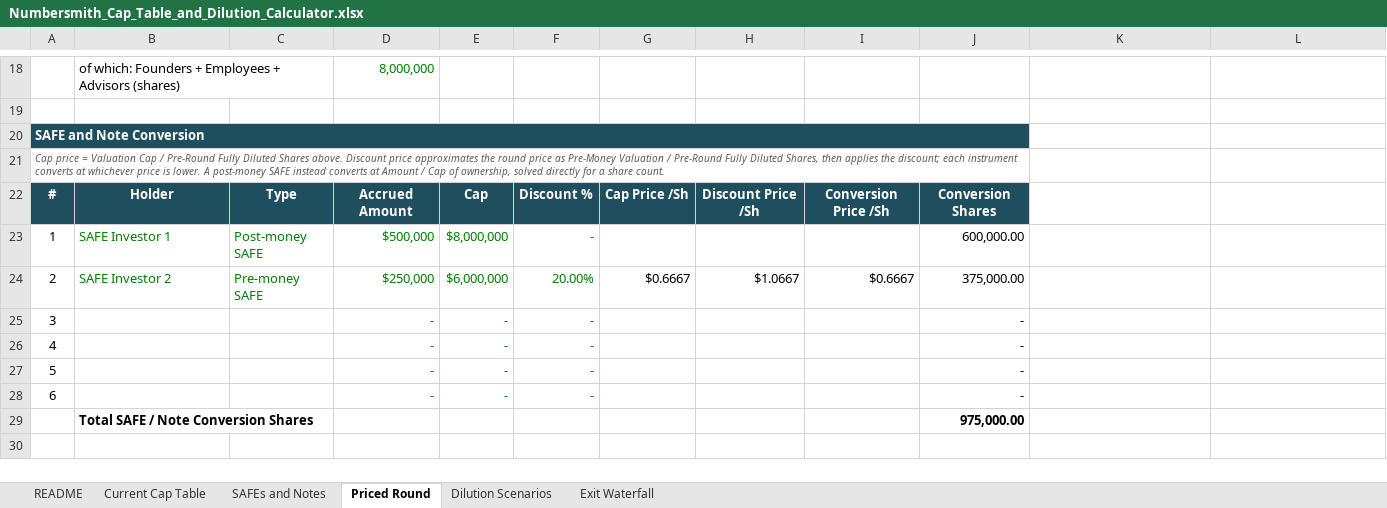
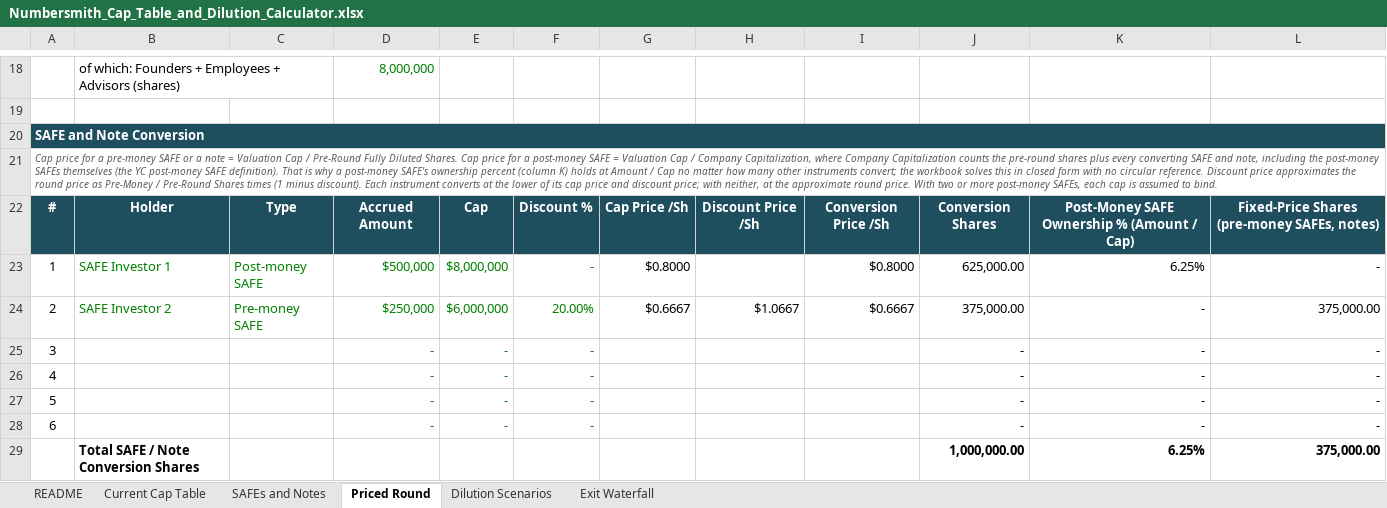
Before and after one commit to samk0228/numbersmith, an Excel workbook: dl/c3eba6d559d70c704a79/Numbersmith_Cap_Table_and_Dilution_Calculator.xlsx, sheet Priced Round, drawn as a sheet; only a part is shown, gaps mark what is left out; values as stored, in another font and other column widths than the file's, no borders; removed rows and columns are numbered as before the commit, all else as after; the diff covers the shown part only; the diff names each change by its address in the sheet, - before the commit and + after, or states it on an @@ line.

```diff
--- a/dl/c3eba6d559d70c704a79/Numbersmith_Cap_Table_and_Dilution_Calculator.xlsx (sheet Priced Round)
+++ b/dl/c3eba6d559d70c704a79/Numbersmith_Cap_Table_and_Dilution_Calculator.xlsx (sheet Priced Round)
-A20:J20 merged
+A20:L20 merged
-K20:L20 fill: none
+K20:L20 fill: #1F4E5F
-A21: Cap price = Valuation Cap / Pre-Round Fully Diluted Shares above. Discount price approximates the round price as Pre-Money Valuation / Pre-Round Fully Diluted Shares, then applies the discount; each instrument converts at whichever price is lower. A post-money SAFE instead converts at Amount / Cap of ownership, solved directly for a share count.
+A21: Cap price for a pre-money SAFE or a note = Valuation Cap / Pre-Round Fully Diluted Shares. Cap price for a post-money SAFE = Valuation Cap / Company Capitalization, where Company Capitalization counts the pre-round shares plus every converting SAFE and note, including the post-money SAFEs themselves (the YC post-money SAFE definition). That is why a post-money SAFE's ownership percent (column K) holds at Amount / Cap no matter how many other instruments convert; the workbook solves this in closed form with no circular reference. Discount price approximates the round price as Pre-Money / Pre-Round Shares times (1 minus discount). Each instrument converts at the lower of its cap price and discount price; with neither, at the approximate round price. With two or more post-money SAFEs, each cap is assumed to bind.
-A21:J21 merged
+A21:L21 merged
-K22: (empty)
+K22: Post-Money SAFE Ownership % (Amount / Cap)
-K22:L22 fill: none
+K22:L22 fill: #1F4E5F
-L22: (empty)
+L22: Fixed-Price Shares (pre-money SAFEs, notes)
-G23: (empty)
+G23: $0.8000
-I23: (empty)
+I23: $0.8000
-J23: 600,000.00
+J23: 625,000.00
-K23: (empty)
+K23: 6.25%
-L23: (empty)
+L23: -
-K24:K28: (empty)
+K24:K28: -
-L24: (empty)
+L24: 375,000.00
-L25:L28: (empty)
+L25:L28: -
-row 29:  | Total SAFE / Note Conversion Shares |  |  |  |  |  |  |  | 975,000.00
-row 29: (empty)
+row 29:  | Total SAFE / Note Conversion Shares |  |  |  |  |  |  |  | 1,000,000.00 | 6.25% | 375,000.00
```
Also changed, not shown: 2 added rows, 1 removed row and 18 edited cells elsewhere in this sheet, sheet Dilution Scenarios, sheet Exit Waterfall, formulas that keep their value, charts or pictures, 5 other files.
